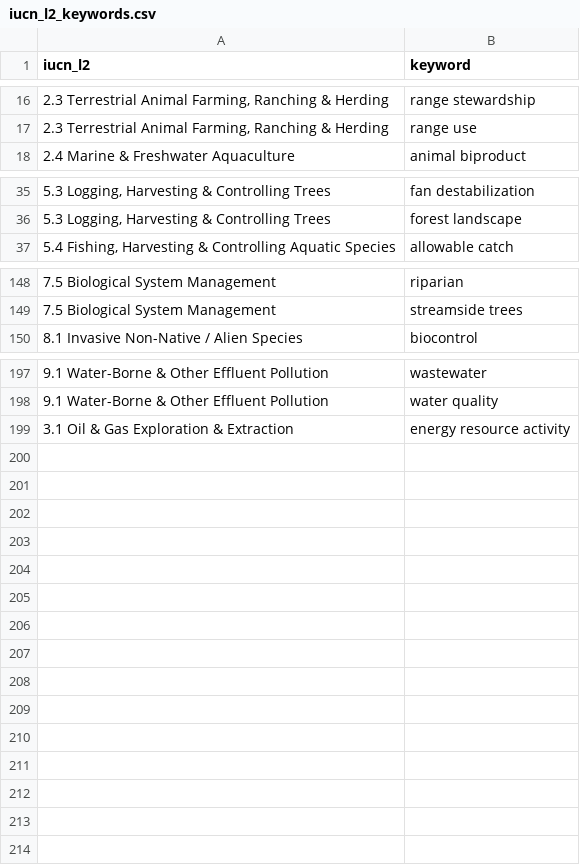
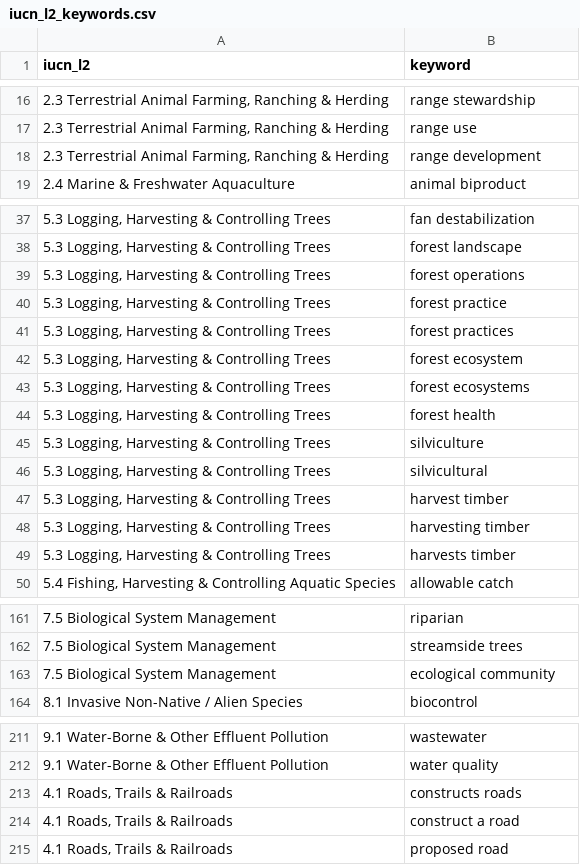
Before and after one commit to ennsjoe/salmon_management_domains_compendium, a CSV file: iucn_l2_keywords.csv, drawn as a sheet; only a part is shown, gaps mark what is left out; the diff names each change by its address in the sheet, - before the commit and + after, or states it on an @@ line.

Commit message:
Revising keywords

```diff
--- a/iucn_l2_keywords.csv
+++ b/iucn_l2_keywords.csv
+row 18: 2.3 Terrestrial Animal Farming, Ranching & Herding | range development
+row 39: 5.3 Logging, Harvesting & Controlling Trees | forest operations
+row 40: 5.3 Logging, Harvesting & Controlling Trees | forest practice
+row 41: 5.3 Logging, Harvesting & Controlling Trees | forest practices
+row 42: 5.3 Logging, Harvesting & Controlling Trees | forest ecosystem
+row 43: 5.3 Logging, Harvesting & Controlling Trees | forest ecosystems
+row 44: 5.3 Logging, Harvesting & Controlling Trees | forest health
+row 45: 5.3 Logging, Harvesting & Controlling Trees | silviculture
+row 46: 5.3 Logging, Harvesting & Controlling Trees | silvicultural
+row 47: 5.3 Logging, Harvesting & Controlling Trees | harvest timber
+row 48: 5.3 Logging, Harvesting & Controlling Trees | harvesting timber
+row 49: 5.3 Logging, Harvesting & Controlling Trees | harvests timber
+row 163: 7.5 Biological System Management | ecological community
@@ row 199 moved to row 30: 3.1 Oil & Gas Exploration & Extraction @@
+row 213: 4.1 Roads, Trails & Railroads | constructs roads
+row 214: 4.1 Roads, Trails & Railroads | construct a road
+row 215: 4.1 Roads, Trails & Railroads | proposed road
```
